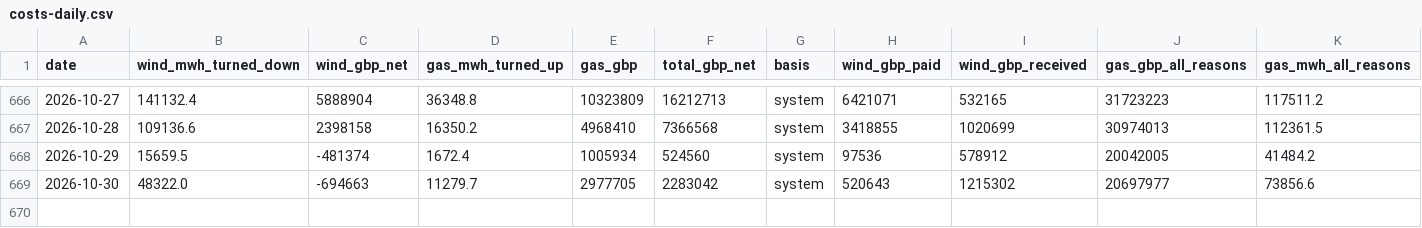
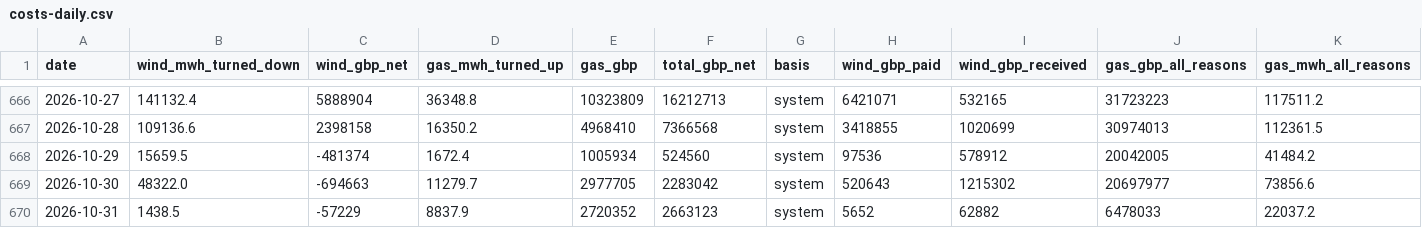
Before and after one commit to Delwyno/The-UK-Power-Flow-Llif-Pwer-y-DU, a CSV file: data/open/costs-daily.csv, drawn as a sheet; only a part is shown, gaps mark what is left out.

```diff
--- a/data/open/costs-daily.csv
+++ b/data/open/costs-daily.csv
@@ -669 +669,2 @@ date,wind_mwh_turned_down,wind_gbp_net,gas_mwh_turned_up,gas_gbp,total_gbp_net,b
 2026-10-30,48322.0,-694663,11279.7,2977705,2283042,system,520643,1215302,20697977,73856.6
+2026-10-31,1438.5,-57229,8837.9,2720352,2663123,system,5652,62882,6478033,22037.2
```
Also changed, not shown: data/open/carbon-daily.csv, data/open/curtailment-by-windfarm.csv, 18 other files.
